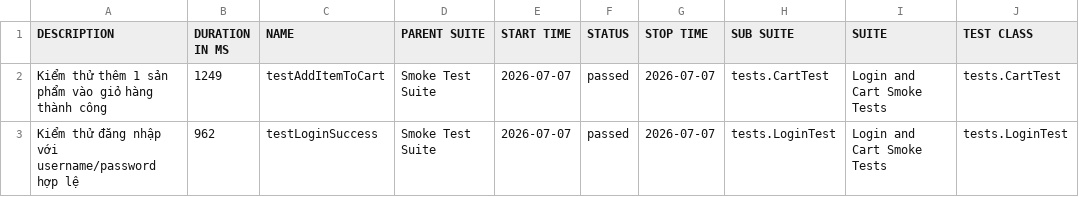
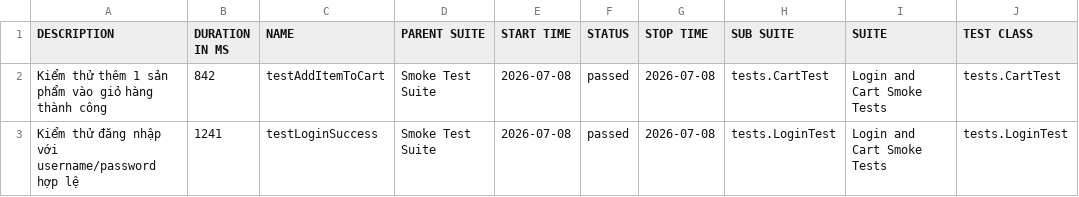
Before and after one commit to tranleanhdai/selenium-framework, a CSV file: data/suites.csv, drawn as a sheet; only a part is shown; the diff names each change by its address in the sheet, - before the commit and + after, or states it on an @@ line.

```diff
--- a/data/suites.csv
+++ b/data/suites.csv
-B2 (DURATION IN MS): 1249
+B2 (DURATION IN MS): 842
-E2:E3 (START TIME): 2026-07-07
+E2:E3 (START TIME): 2026-07-08
-G2:G3 (STOP TIME): 2026-07-07
+G2:G3 (STOP TIME): 2026-07-08
-B3 (DURATION IN MS): 962
+B3 (DURATION IN MS): 1241
```
Also changed, not shown: 32 other files.
